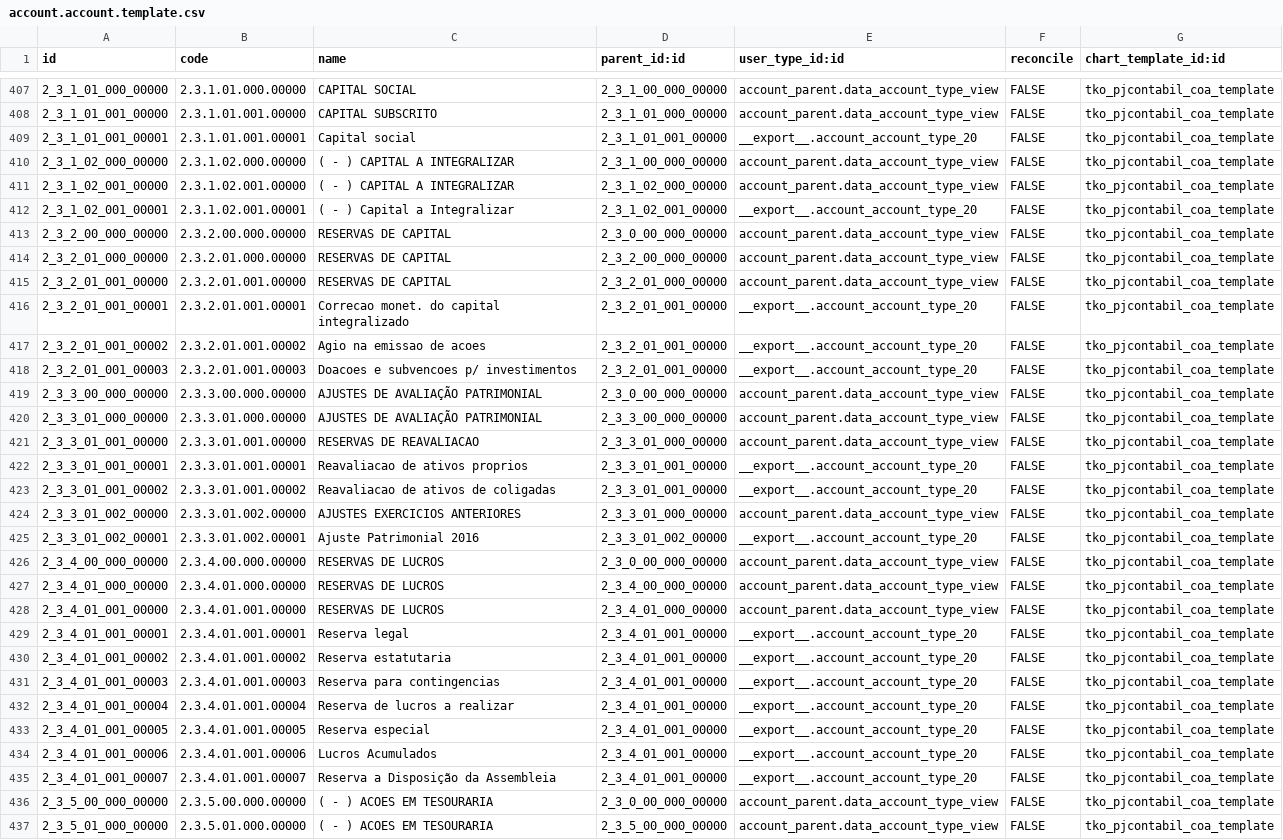
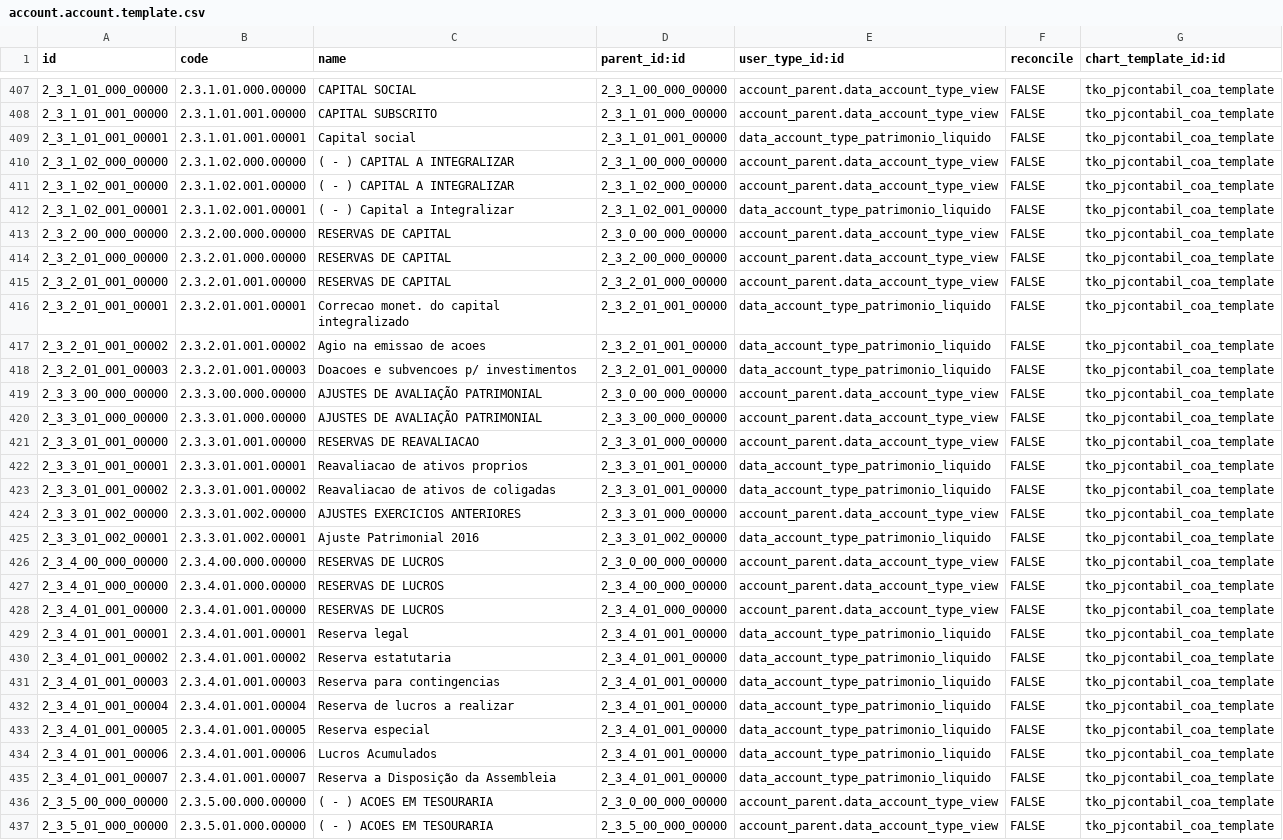
Before and after one commit to thinkopensolutions/tko-addons, a CSV file: tko_pjcontabil_coa/data/account.account.template.csv, drawn as a sheet; only a part is shown, gaps mark what is left out; the diff covers the shown part only; the diff names each change by its address in the sheet, - before the commit and + after, or states it on an @@ line.

Commit message:
update CoA remove __export__ references

```diff
--- a/tko_pjcontabil_coa/data/account.account.template.csv
+++ b/tko_pjcontabil_coa/data/account.account.template.csv
-E409 (user_type_id:id): __export__.account_account_type_20
+E409 (user_type_id:id): data_account_type_patrimonio_liquido
-E412 (user_type_id:id): __export__.account_account_type_20
+E412 (user_type_id:id): data_account_type_patrimonio_liquido
-E416:E418 (user_type_id:id): __export__.account_account_type_20
+E416:E418 (user_type_id:id): data_account_type_patrimonio_liquido
-E422:E423 (user_type_id:id): __export__.account_account_type_20
+E422:E423 (user_type_id:id): data_account_type_patrimonio_liquido
-E425 (user_type_id:id): __export__.account_account_type_20
+E425 (user_type_id:id): data_account_type_patrimonio_liquido
-E429:E435 (user_type_id:id): __export__.account_account_type_20
+E429:E435 (user_type_id:id): data_account_type_patrimonio_liquido
```
Also changed, not shown: 75 edited cells elsewhere in this file, 2 other files.
